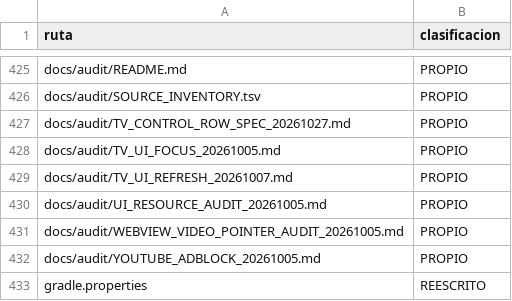
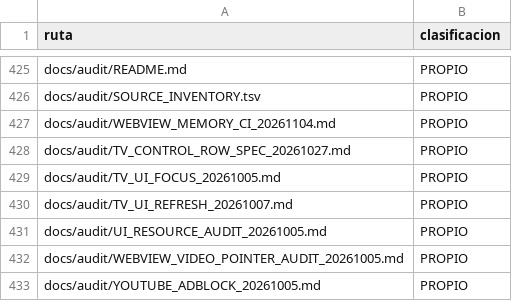
Before and after one commit to ReinierTutoriales/VireoLumaTV-browser, a TSV file: docs/audit/SOURCE_INVENTORY.tsv, drawn as a sheet; only a part is shown, gaps mark what is left out; the shorter side is filled out with more unchanged rows; the diff names each change by its address in the sheet, - before the commit and + after, or states it on an @@ line.

Commit message:
Document WebView memory findings from CI

```diff
--- a/docs/audit/SOURCE_INVENTORY.tsv
+++ b/docs/audit/SOURCE_INVENTORY.tsv
+row 427: docs/audit/WEBVIEW_MEMORY_CI_20261104.md | PROPIO
```
Also changed, not shown: 3 other files.
